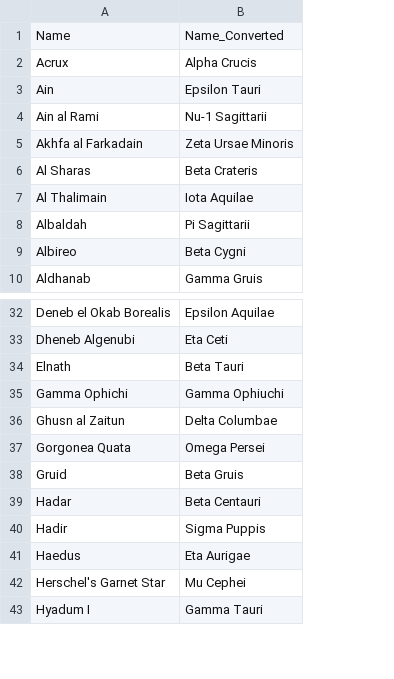
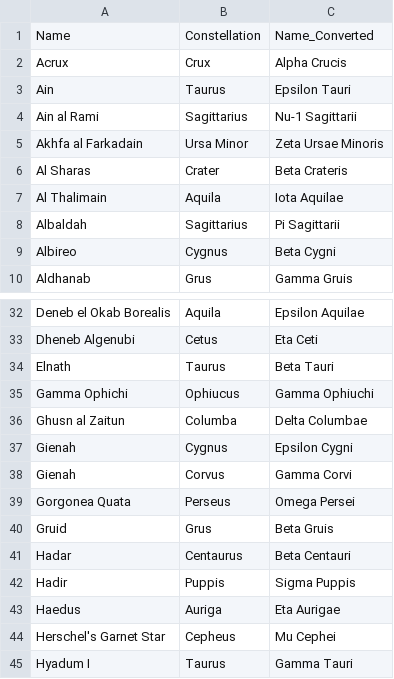
Before and after one commit to cs480x-22c/final, a CSV file: data-preparation/helper-csvs/manual_names.csv, drawn as a sheet; only a part is shown, gaps mark what is left out; the diff names each change by its address in the sheet, - before the commit and + after, or states it on an @@ line.

```diff
--- a/data-preparation/helper-csvs/manual_names.csv
+++ b/data-preparation/helper-csvs/manual_names.csv
+column B, rows 1-10: Constellation | Crux | Taurus | Sagittarius | Ursa Minor | Crater | Aquila | Sagittarius | Cygnus | Grus; rows 32-36: Aquila | Cetus | Taurus | Ophiucus | Columba; rows 39-45: Perseus | Grus | Centaurus | Puppis | Auriga | Cepheus | Taurus
+row 37: Gienah | Cygnus | Epsilon Cygni
+row 38: Gienah | Corvus | Gamma Corvi
```
Also changed, not shown: data-preparation/helper-csvs/manual_HD.csv, data-preparation/path_mappings.csv, 11 other files.
